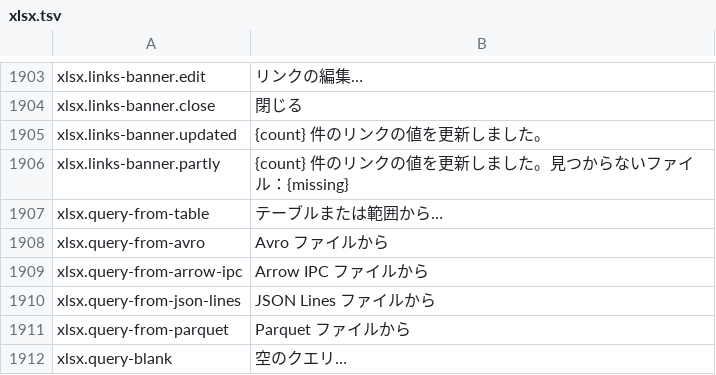
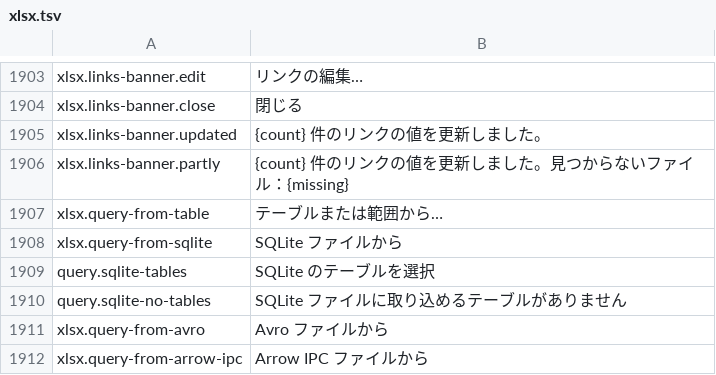
Before and after one commit to masanork/ibis-office, a TSV file: crates/ibis-office-base/i18n/ja/xlsx.tsv, drawn as a sheet; only a part is shown, gaps mark what is left out; the shorter side is filled out with more unchanged rows.

Commit message:
Import read-only SQLite tables as spreadsheet queries

```diff
--- a/crates/ibis-office-base/i18n/ja/xlsx.tsv
+++ b/crates/ibis-office-base/i18n/ja/xlsx.tsv
@@ -1907,2 +1907,5 @@ xlsx.links-banner.partly	{count} 件のリンクの値を更新しました。
 xlsx.query-from-table	テーブルまたは範囲から…
+xlsx.query-from-sqlite	SQLite ファイルから
+query.sqlite-tables	SQLite のテーブルを選択
+query.sqlite-no-tables	SQLite ファイルに取り込めるテーブルがありません
 xlsx.query-from-avro	Avro ファイルから
```
Also changed, not shown: crates/ibis-office-base/i18n/en/xlsx.tsv, 14 other files.
